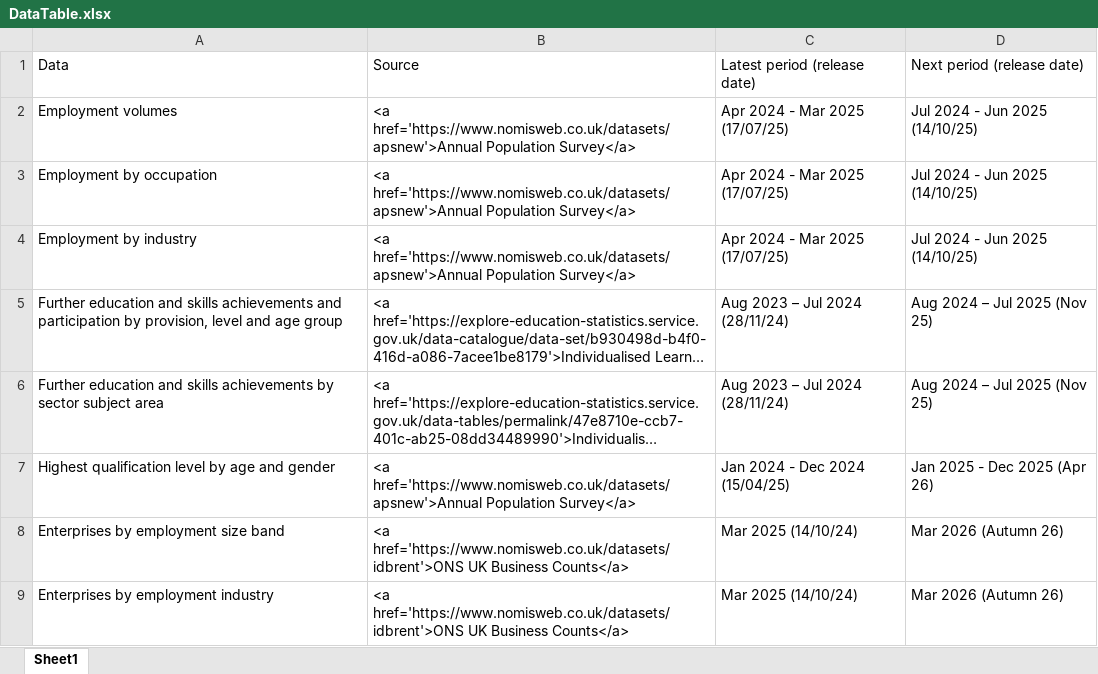
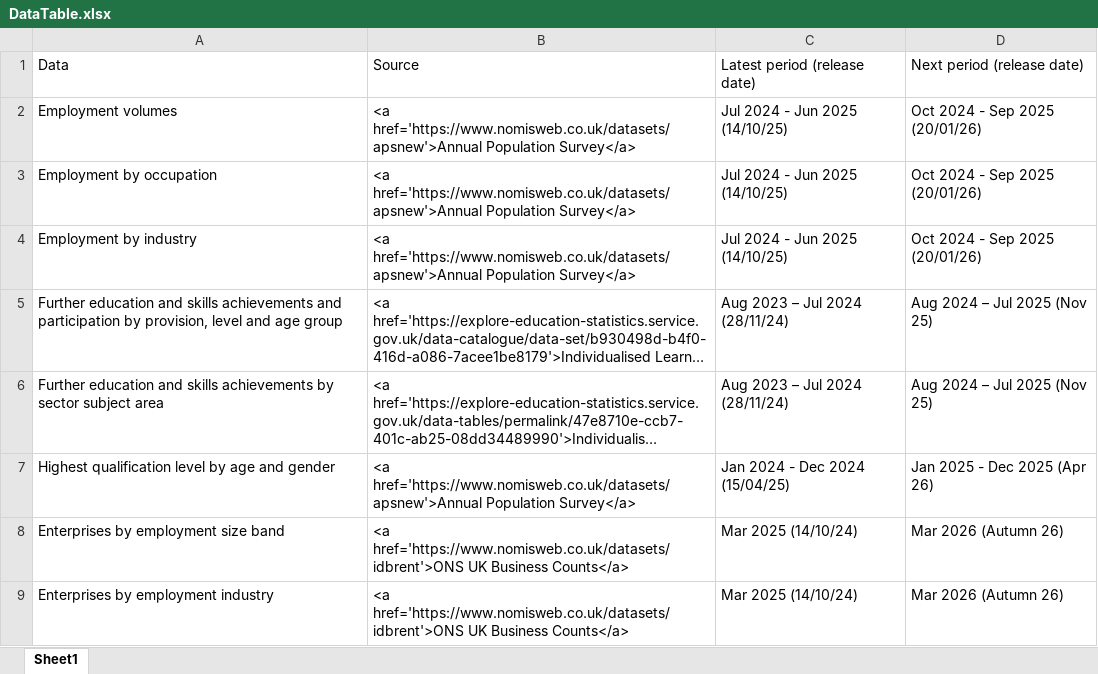
Before and after one commit to dfe-analytical-services/lsip_dashboard, an Excel workbook: Data/3-1_DataTable/DataTable.xlsx, sheet Sheet1, drawn as a sheet; only a part is shown; long unchanged cells end in …; values as stored, in another font and other column widths than the file's, no borders; the diff names each change by its address in the sheet, - before the commit and + after, or states it on an @@ line.

Commit message:
Update data text for the destinations data years. Update data table for the new APS data.

```diff
--- a/Data/3-1_DataTable/DataTable.xlsx (sheet Sheet1)
+++ b/Data/3-1_DataTable/DataTable.xlsx (sheet Sheet1)
-C2:C4: Apr 2024 - Mar 2025 (17/07/25)
+C2:C4: Jul 2024 - Jun 2025 (14/10/25)
-D2:D4: Jul 2024 - Jun 2025 (14/10/25)
+D2:D4: Oct 2024 - Sep 2025 (20/01/26)
```
Also changed, not shown: Data/3-2_dataText/dataText.xlsx, 7 other files.
